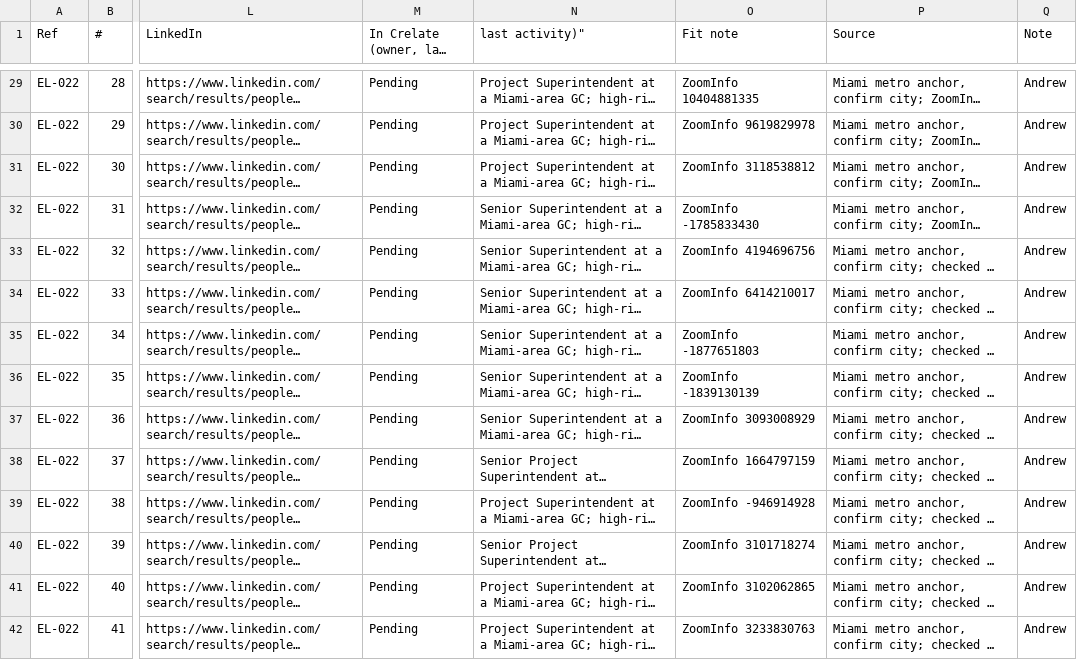
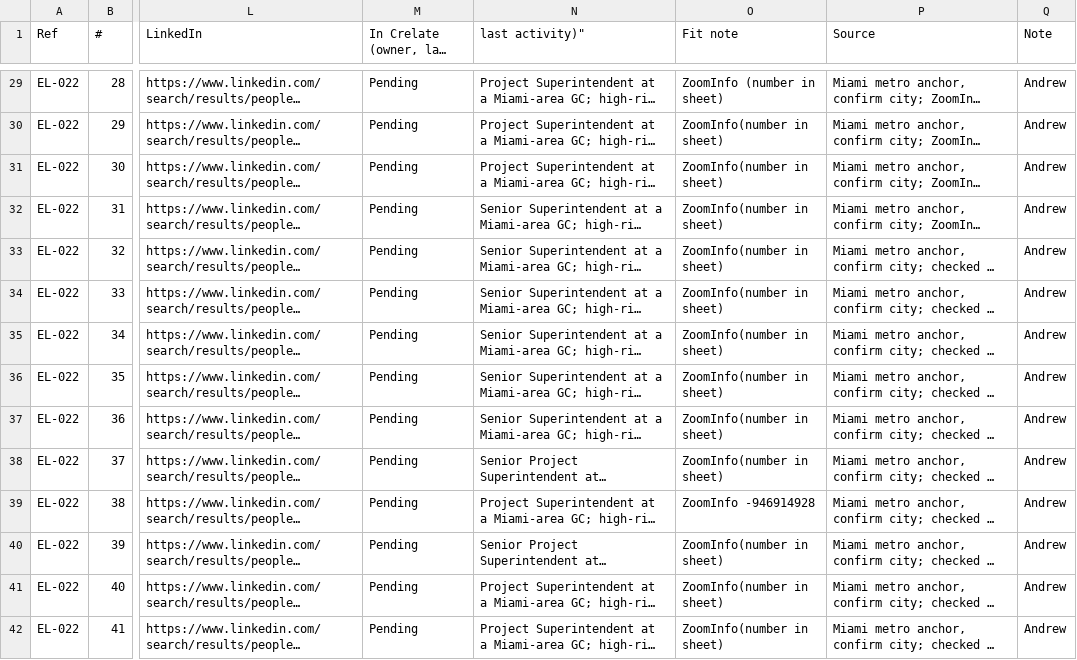
Before and after one commit to EdenExec/Agent-Builder, a CSV file: projects/leads/sheets/2026-10-26-pb-south-demo-to-vertical-superintendent-miami.csv, drawn as a sheet; only a part is shown, gaps mark what is left out; long unchanged cells end in …; the diff covers the shown part only; the diff names each change by its address in the sheet, - before the commit and + after, or states it on an @@ line.

```diff
--- a/projects/leads/sheets/2026-10-26-pb-south-demo-to-vertical-superintendent-miami.csv
+++ b/projects/leads/sheets/2026-10-26-pb-south-demo-to-vertical-superintendent-miami.csv
-O29 (Fit note): ZoomInfo 10404881335
+O29 (Fit note): ZoomInfo (number in sheet)
-O30 (Fit note): ZoomInfo 9619829978
+O30 (Fit note): ZoomInfo(number in sheet)
-O31 (Fit note): ZoomInfo 3118538812
+O31 (Fit note): ZoomInfo(number in sheet)
-O32 (Fit note): ZoomInfo -1785833430
+O32 (Fit note): ZoomInfo(number in sheet)
-O33 (Fit note): ZoomInfo 4194696756
+O33 (Fit note): ZoomInfo(number in sheet)
-O34 (Fit note): ZoomInfo 6414210017
+O34 (Fit note): ZoomInfo(number in sheet)
-O35 (Fit note): ZoomInfo -1877651803
+O35 (Fit note): ZoomInfo(number in sheet)
-O36 (Fit note): ZoomInfo -1839130139
+O36 (Fit note): ZoomInfo(number in sheet)
-O37 (Fit note): ZoomInfo 3093008929
+O37 (Fit note): ZoomInfo(number in sheet)
-O38 (Fit note): ZoomInfo 1664797159
+O38 (Fit note): ZoomInfo(number in sheet)
-O40 (Fit note): ZoomInfo 3101718274
+O40 (Fit note): ZoomInfo(number in sheet)
-O41 (Fit note): ZoomInfo 3102062865
+O41 (Fit note): ZoomInfo(number in sheet)
-O42 (Fit note): ZoomInfo 3233830763
+O42 (Fit note): ZoomInfo(number in sheet)
```
Also changed, not shown: 81 edited cells elsewhere in this file, 4 other files.
